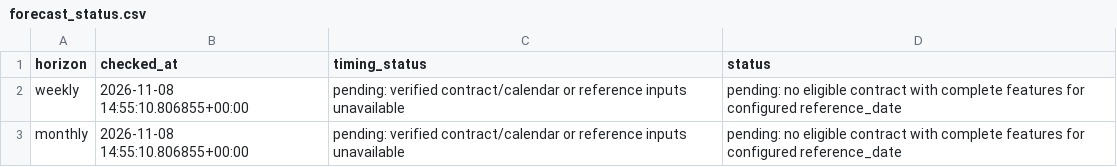
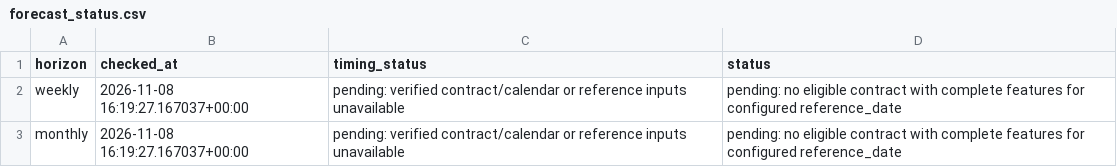
Before and after one commit to jsubramanian5-cmd/predictspxml, a CSV file: artifacts/forecast_status.csv, drawn as a sheet.

Commit message:
Update run artifacts and normalized data snapshots
Save the latest forecast availability check, run metadata, source manifest, calendar, contracts, and weekly/monthly observation tables.

Verified uploaded blob hashes against local files and parsed JSON artifacts. No application code changed; tests were not rerun.

```diff
--- a/artifacts/forecast_status.csv
+++ b/artifacts/forecast_status.csv
@@ -1,3 +1,3 @@
 horizon,checked_at,timing_status,status
-weekly,2026-11-08 14:55:10.806855+00:00,pending: verified contract/calendar or reference inputs unavailable,pending: no eligible contract with complete features for configured reference_date
-monthly,2026-11-08 14:55:10.806855+00:00,pending: verified contract/calendar or reference inputs unavailable,pending: no eligible contract with complete features for configured reference_date
+weekly,2026-11-08 16:19:27.167037+00:00,pending: verified contract/calendar or reference inputs unavailable,pending: no eligible contract with complete features for configured reference_date
+monthly,2026-11-08 16:19:27.167037+00:00,pending: verified contract/calendar or reference inputs unavailable,pending: no eligible contract with complete features for configured reference_date
```
Also changed, not shown: 6 other files.
